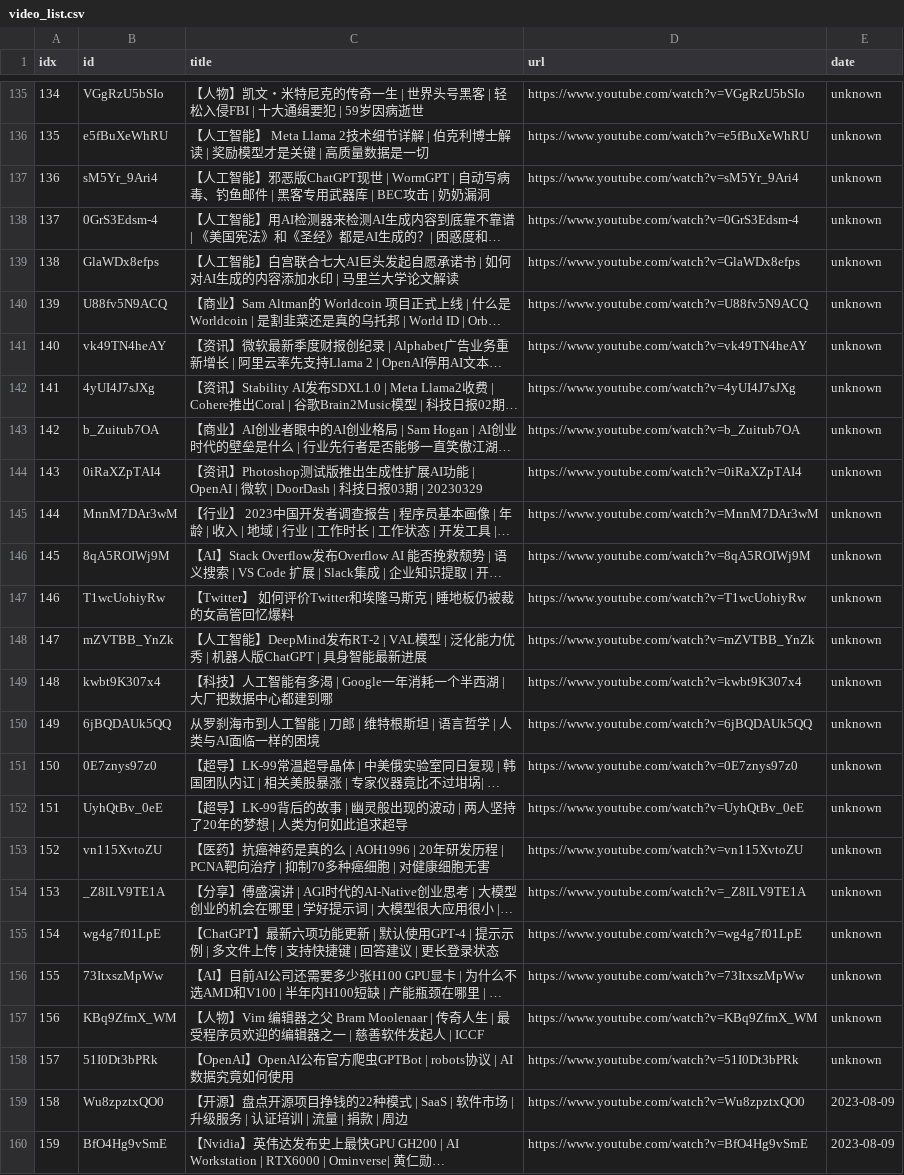
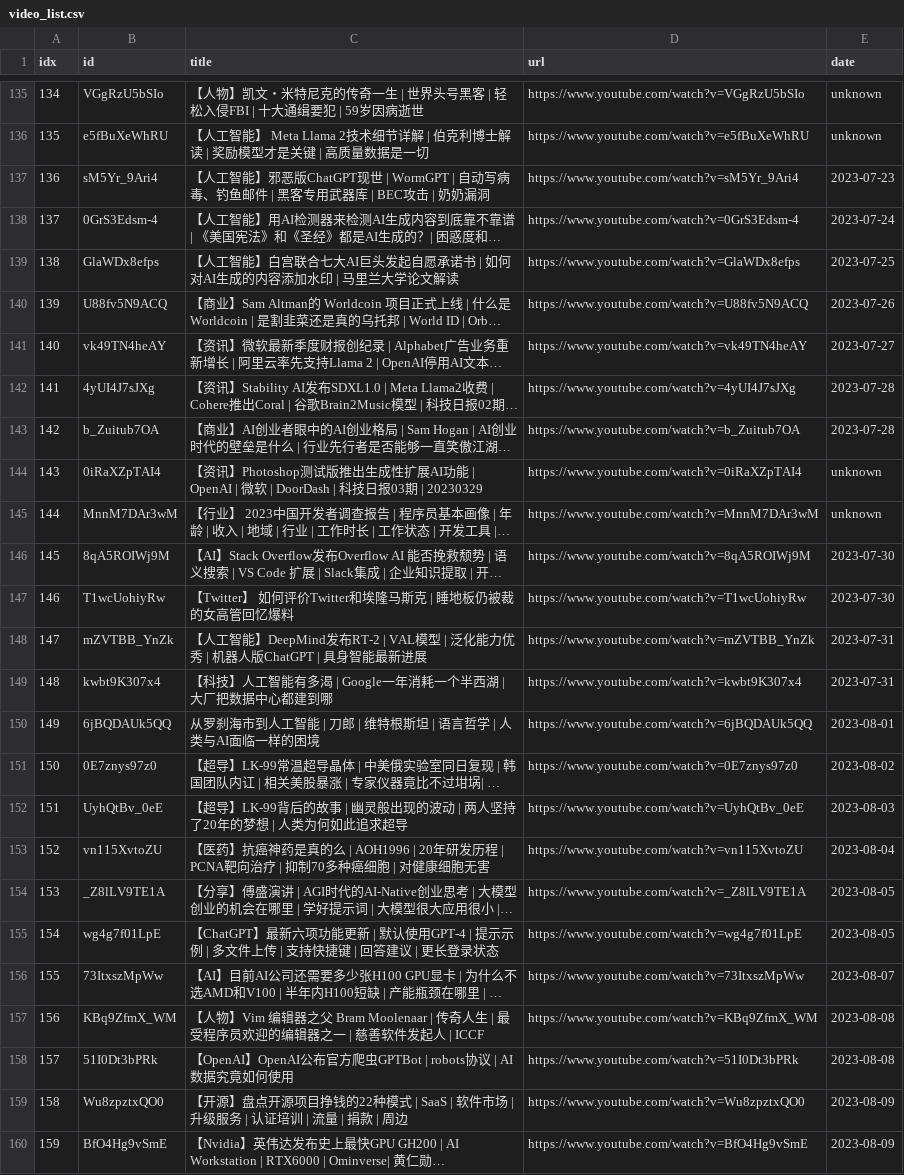
Before and after one commit to sumsjp/BestPartners, a CSV file: src/video_list.csv, drawn as a sheet; only a part is shown, gaps mark what is left out; long unchanged cells end in …; the diff names each change by its address in the sheet, - before the commit and + after, or states it on an @@ line.

```diff
--- a/src/video_list.csv
+++ b/src/video_list.csv
-E137 (date): unknown
+E137 (date): 2023-07-23
-E138 (date): unknown
+E138 (date): 2023-07-24
-E139 (date): unknown
+E139 (date): 2023-07-25
-E140 (date): unknown
+E140 (date): 2023-07-26
-E141 (date): unknown
+E141 (date): 2023-07-27
-E142:E143 (date): unknown
+E142:E143 (date): 2023-07-28
-E146:E147 (date): unknown
+E146:E147 (date): 2023-07-30
-E148:E149 (date): unknown
+E148:E149 (date): 2023-07-31
-E150 (date): unknown
+E150 (date): 2023-08-01
-E151 (date): unknown
+E151 (date): 2023-08-02
-E152 (date): unknown
+E152 (date): 2023-08-03
-E153 (date): unknown
+E153 (date): 2023-08-04
-E154:E155 (date): unknown
+E154:E155 (date): 2023-08-05
-E156 (date): unknown
+E156 (date): 2023-08-07
-E157:E158 (date): unknown
+E157:E158 (date): 2023-08-08
```
Also changed, not shown: src/black_list.csv, 41 other files.
